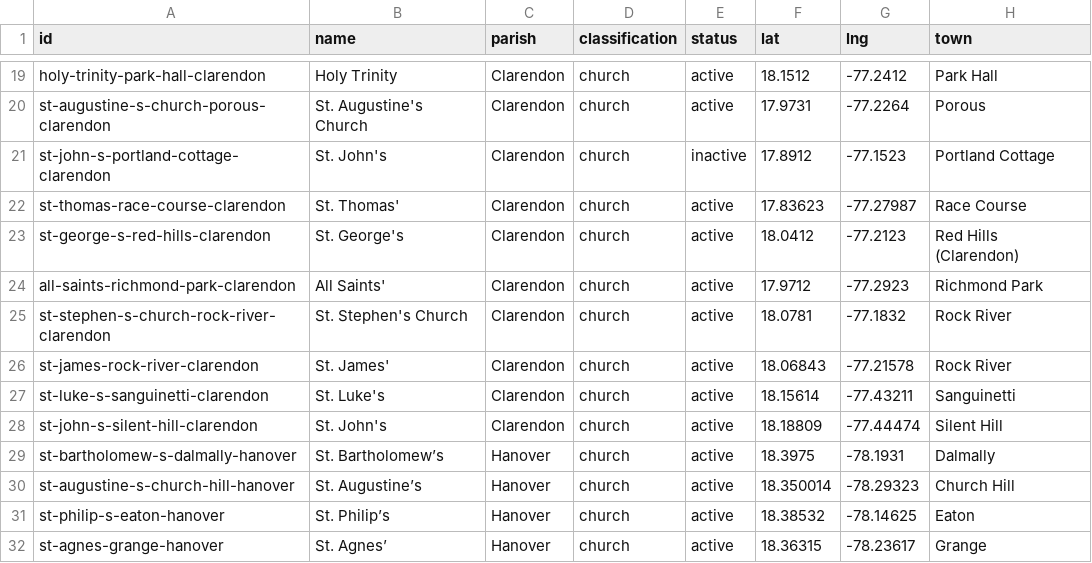
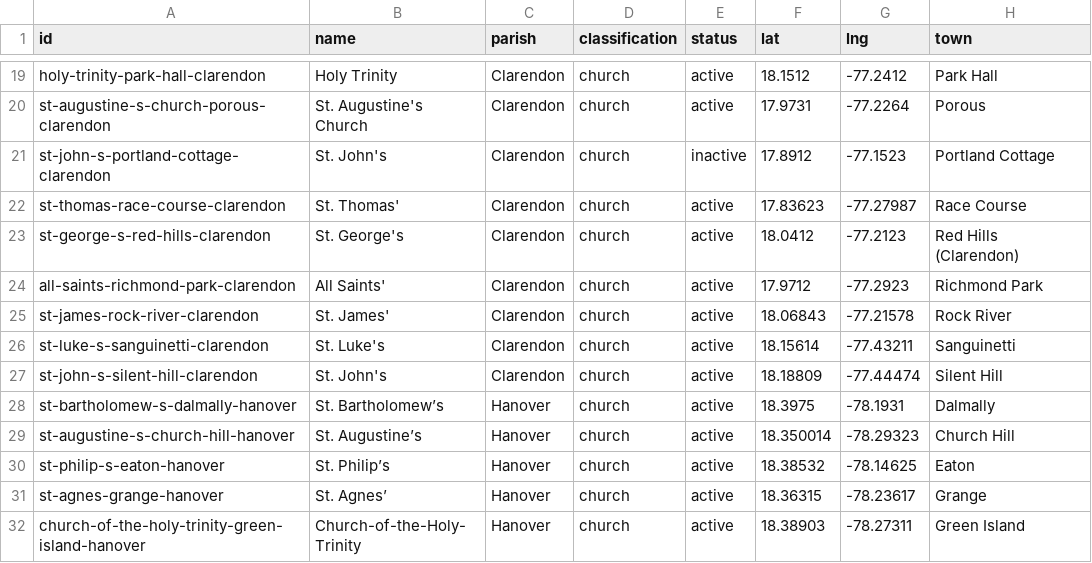
Before and after one commit to kwierenga/Anglican-Churches-in-Jamaica, a CSV file: data/churches.csv, drawn as a sheet; only a part is shown, gaps mark what is left out; the shorter side is filled out with more unchanged rows.

```diff
--- a/data/churches.csv
+++ b/data/churches.csv
@@ -24,3 +24,2 @@ st-george-s-red-hills-clarendon,St. George's,Clarendon,church,active,18.0412,-77
 all-saints-richmond-park-clarendon,All Saints',Clarendon,church,active,17.9712,-77.2923,Richmond Park
-st-stephen-s-church-rock-river-clarendon,St. Stephen's Church,Clarendon,church,active,18.0781,-77.1832,Rock River
 st-james-rock-river-clarendon,St. James',Clarendon,church,active,18.06843,-77.21578,Rock River
```
